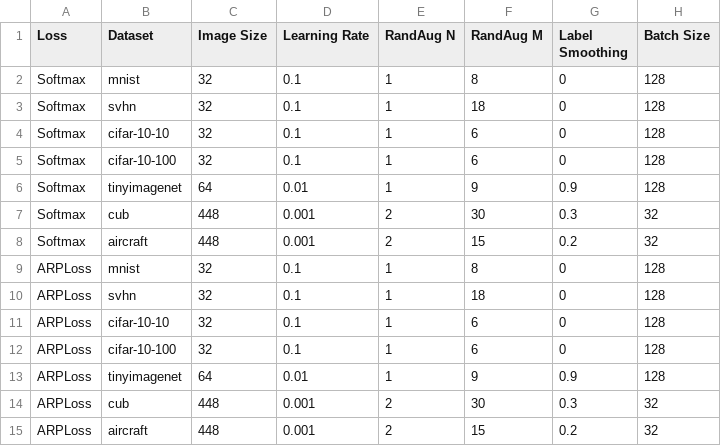
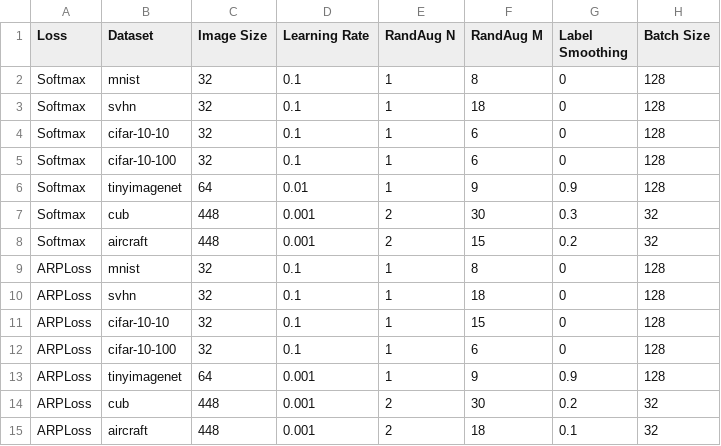
Before and after one commit to sgvaze/osr_closed_set_all_you_need, a CSV file: utils/paper_hyperparameters.csv, drawn as a sheet.

```diff
--- a/utils/paper_hyperparameters.csv
+++ b/utils/paper_hyperparameters.csv
@@ -10,6 +10,6 @@ ARPLoss,mnist,32,0.1,1,8,0,128
 ARPLoss,svhn,32,0.1,1,18,0,128
-ARPLoss,cifar-10-10,32,0.1,1,6,0,128
+ARPLoss,cifar-10-10,32,0.1,1,15,0,128
 ARPLoss,cifar-10-100,32,0.1,1,6,0,128
-ARPLoss,tinyimagenet,64,0.01,1,9,0.9,128
-ARPLoss,cub,448,0.001,2,30,0.3,32
-ARPLoss,aircraft,448,0.001,2,15,0.2,32
+ARPLoss,tinyimagenet,64,0.001,1,9,0.9,128
+ARPLoss,cub,448,0.001,2,30,0.2,32
+ARPLoss,aircraft,448,0.001,2,18,0.1,32
```
Also changed, not shown: 12 other files.
